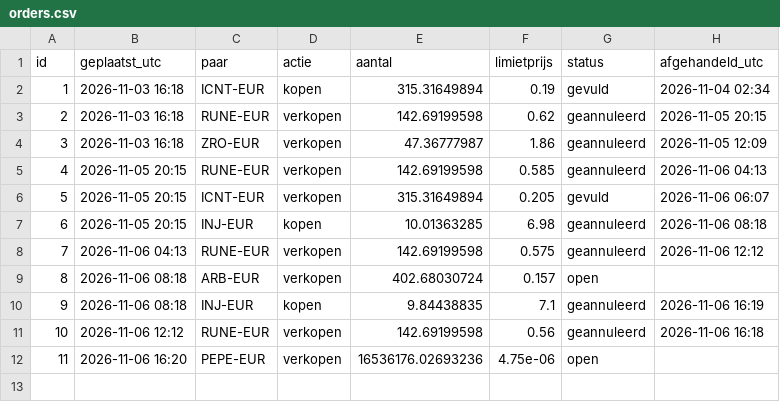
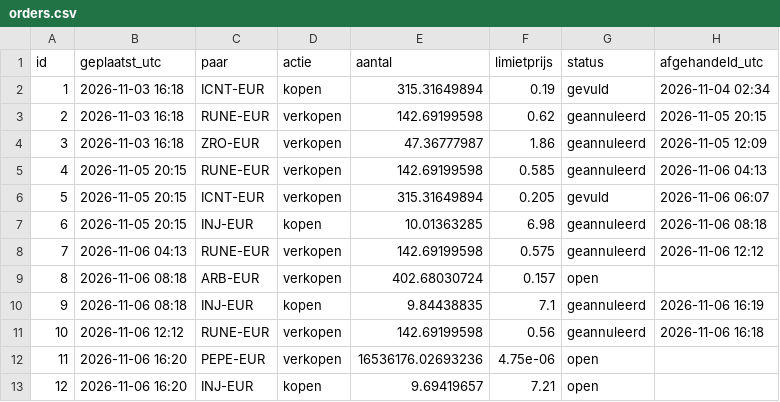
Before and after one commit to BoazAI/Solo-trading, a CSV file: orders.csv, drawn as a sheet; the diff names each change by its address in the sheet, - before the commit and + after, or states it on an @@ line.

Commit message:
order 12: limit kopen INJ-EUR 9.69419657 @ 7.21

```diff
--- a/orders.csv
+++ b/orders.csv
+row 13: 12 | 2026-11-06 16:20 | INJ-EUR | kopen | 9.69419657 | 7.21 | open
```
